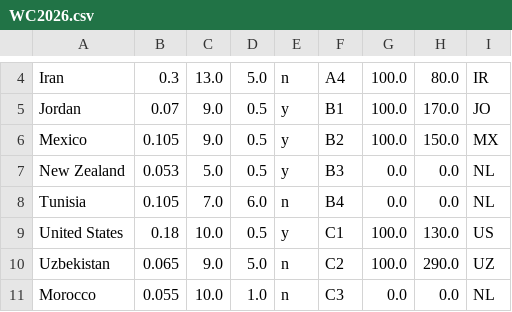
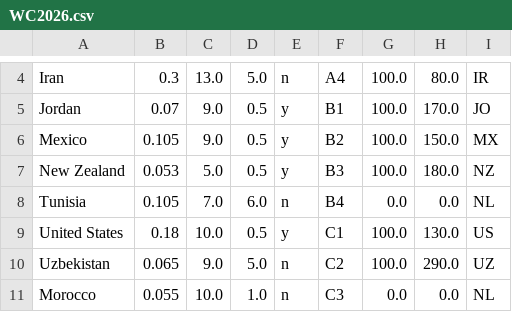
Before and after one commit to jan438/Soccer, a CSV file: Data/WC2026.csv, drawn as a sheet; only a part is shown, gaps mark what is left out.

Commit message:
new zealans added

```diff
--- a/Data/WC2026.csv
+++ b/Data/WC2026.csv
@@ -6,3 +6,3 @@ Jordan;0.07;9.0;0.5;y;B1;100.0;170.0;JO;
 Mexico;0.105;9.0;0.5;y;B2;100.0;150.0;MX;
-New Zealand;0.053;5.0;0.5;y;B3;0.0;0.0;NL;
+New Zealand;0.053;5.0;0.5;y;B3;100.0;180.0;NZ;
 Tunisia;0.105;7.0;6.0;n;B4;0.0;0.0;NL;
```
